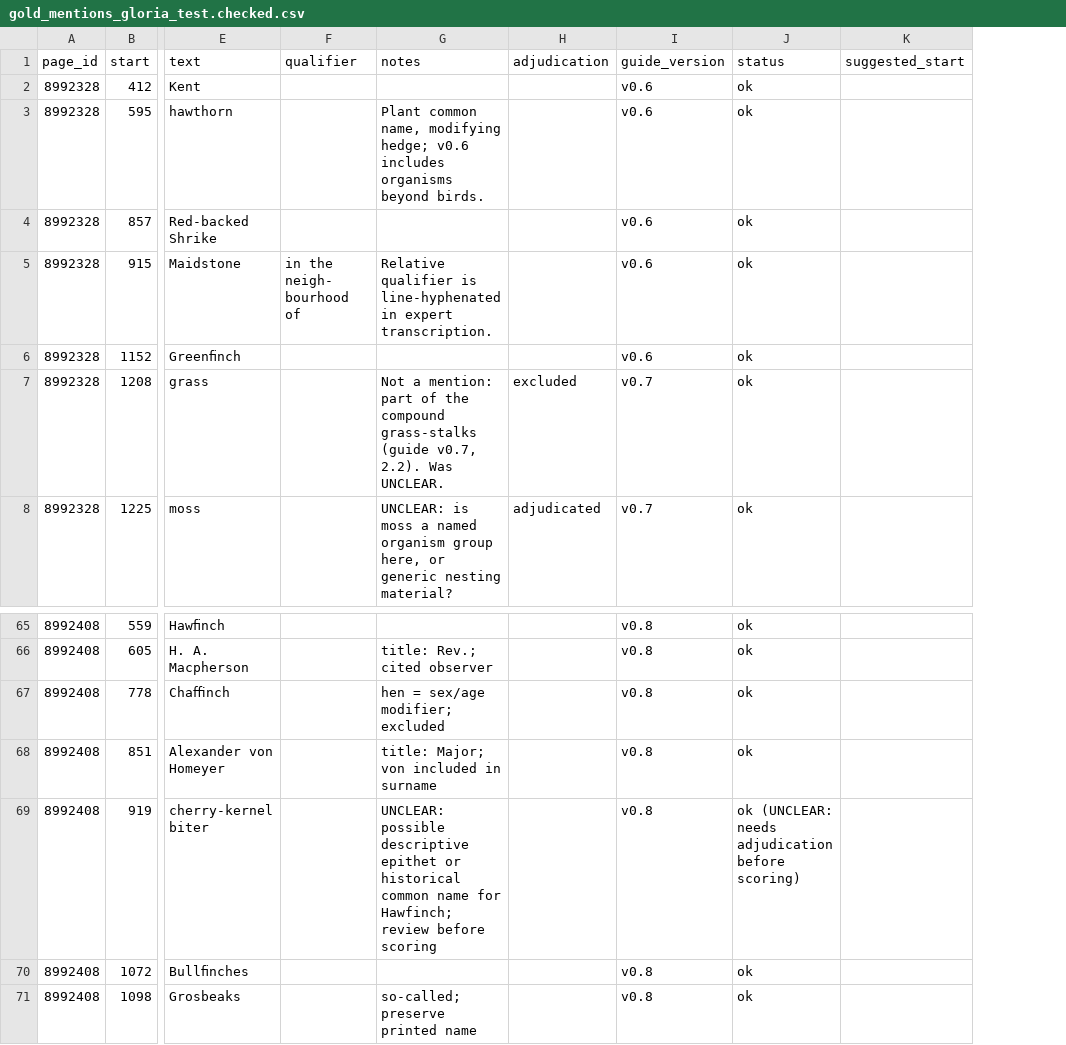
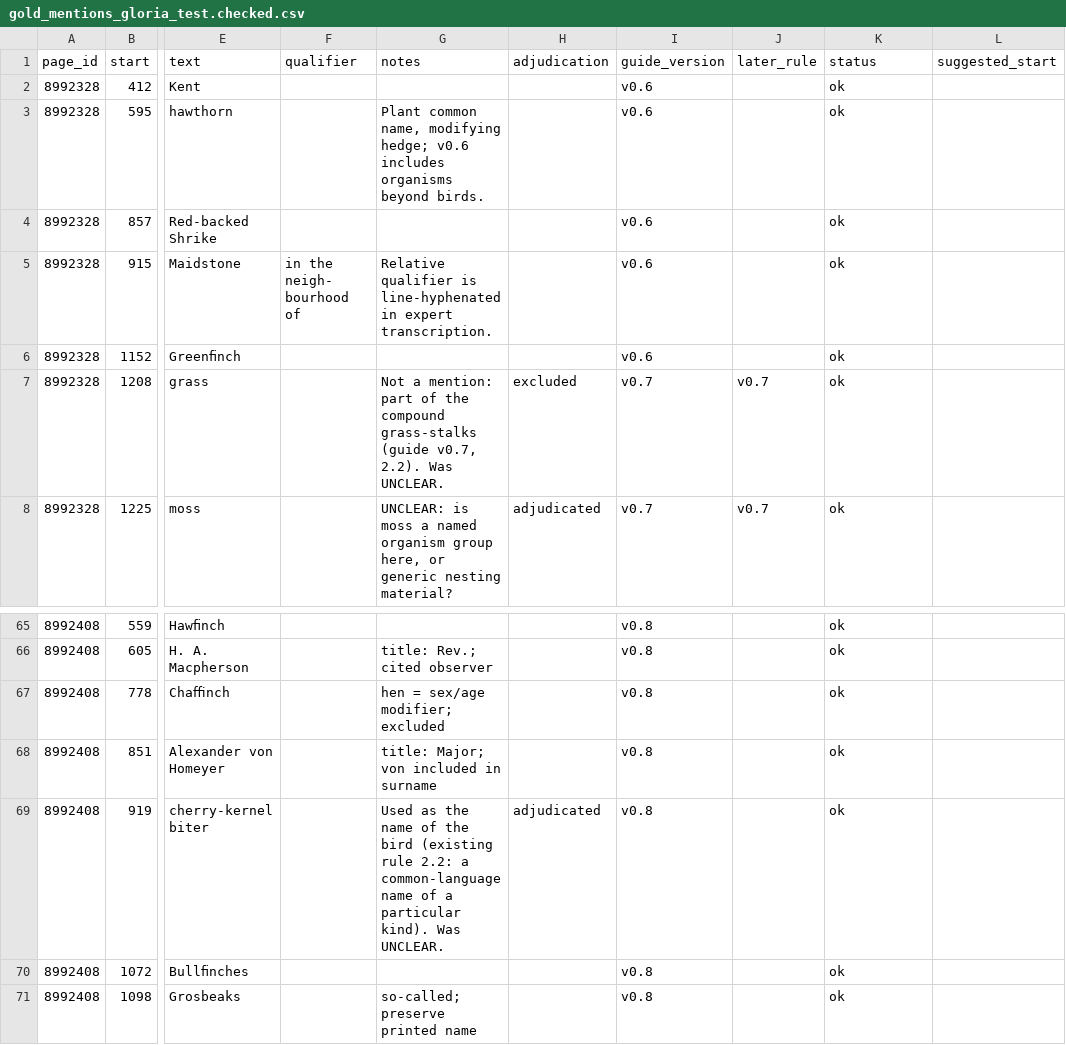
Before and after one commit to dekunsun/BioEvidenceBench, a CSV file: gold/gold_mentions_gloria_test.checked.csv, drawn as a sheet; only a part is shown, gaps mark what is left out; addresses are those after the commit; the diff names each change by its address in the sheet, - before the commit and + after, or states it on an @@ line.

```diff
--- a/gold/gold_mentions_gloria_test.checked.csv
+++ b/gold/gold_mentions_gloria_test.checked.csv
+column J (later_rule), rows 7-8: v0.7 | v0.7
-G69 (notes): UNCLEAR: possible descriptive epithet or historical common name for Hawfinch; review before scoring
+G69 (notes): Used as the name of the bird (existing rule 2.2: a common-language name of a particular kind). Was UNCLEAR.
-H69 (adjudication): (empty)
+H69 (adjudication): adjudicated
-K69 (status): ok (UNCLEAR: needs adjudication before scoring)
+K69 (status): ok
```
Also changed, not shown: gold/gold_changes_gloria.csv, gold/gold_mentions_gloria_test.csv, 5 other files.
